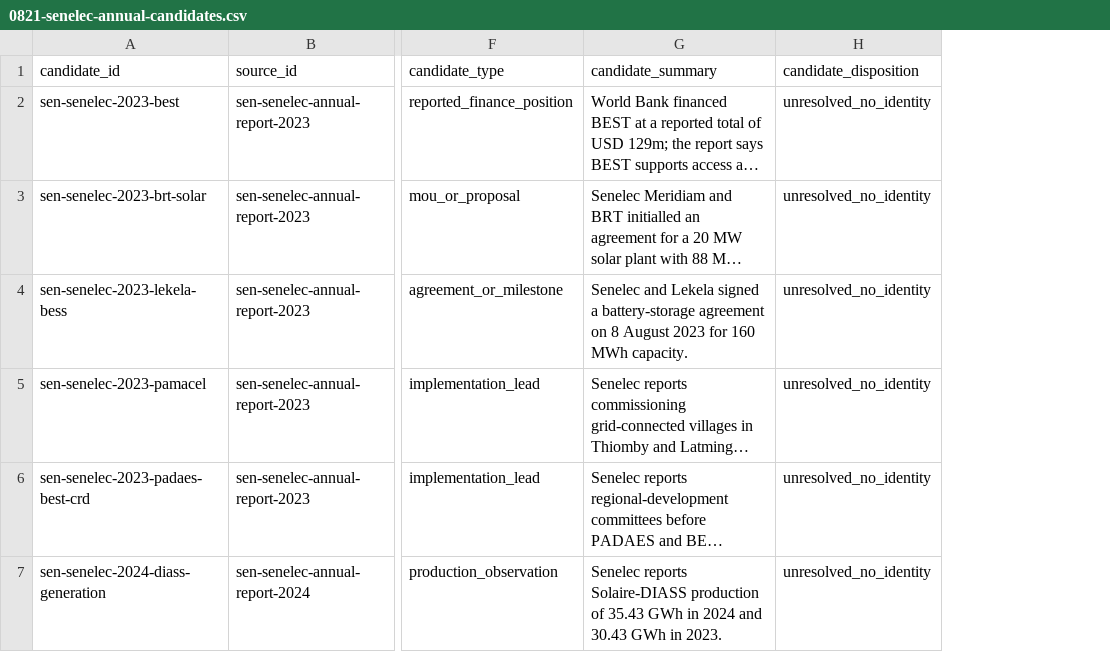
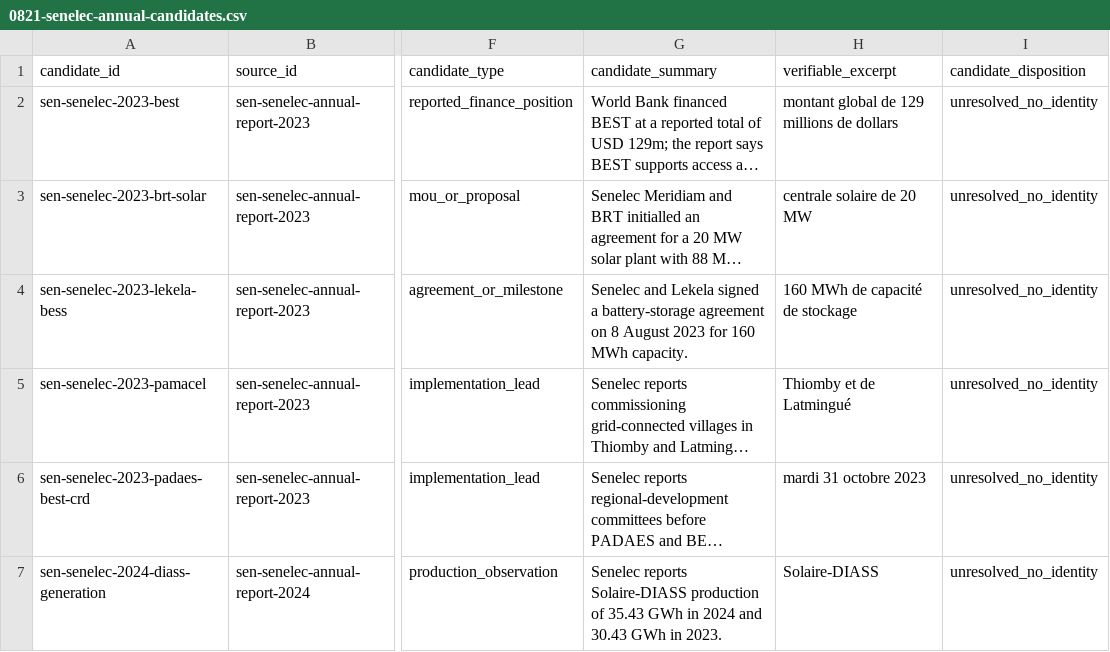
Before and after one commit to MinhHaDuong/climate-finance-het, a CSV file: docs/jetp-study/0821-senelec-annual-candidates.csv, drawn as a sheet; only a part is shown, gaps mark what is left out; long unchanged cells end in …; the diff names each change by its address in the sheet, - before the commit and + after, or states it on an @@ line.

Commit message:
fix(jetp): replay Senelec evidence from retained PDFs

```diff
--- a/docs/jetp-study/0821-senelec-annual-candidates.csv
+++ b/docs/jetp-study/0821-senelec-annual-candidates.csv
+column H (verifiable_excerpt), rows 2-7: montant global de 129 millions de dollars | centrale solaire de 20 MW | 160 MWh de capacité de stockage | Thiomby et de Latmingué | mardi 31 octobre 2023 | Solaire-DIASS
```
Also changed, not shown: 2 other files.
